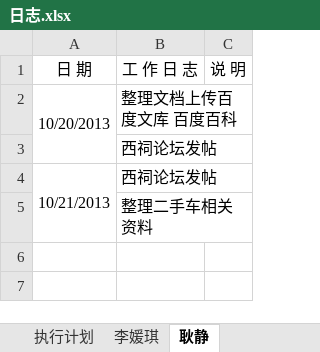
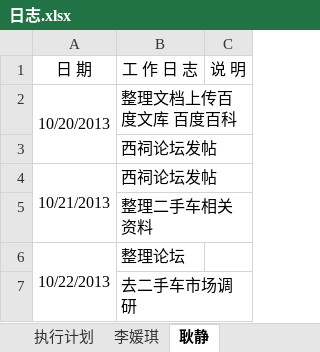
Before and after one commit to my52486002/tuiguang, an Excel workbook: 日志.xlsx, sheet 耿静, drawn as a sheet; values as stored, in another font and other column widths than the file's, no borders; the diff names each change by its address in the sheet, - before the commit and + after, or states it on an @@ line.

```diff
--- a/日志.xlsx (sheet 耿静)
+++ b/日志.xlsx (sheet 耿静)
+row 6: 10/22/2013 | 整理论坛
+row 7:  | 去二手车市场调研
```
Also changed, not shown: sheet 执行计划, 1 other file.
